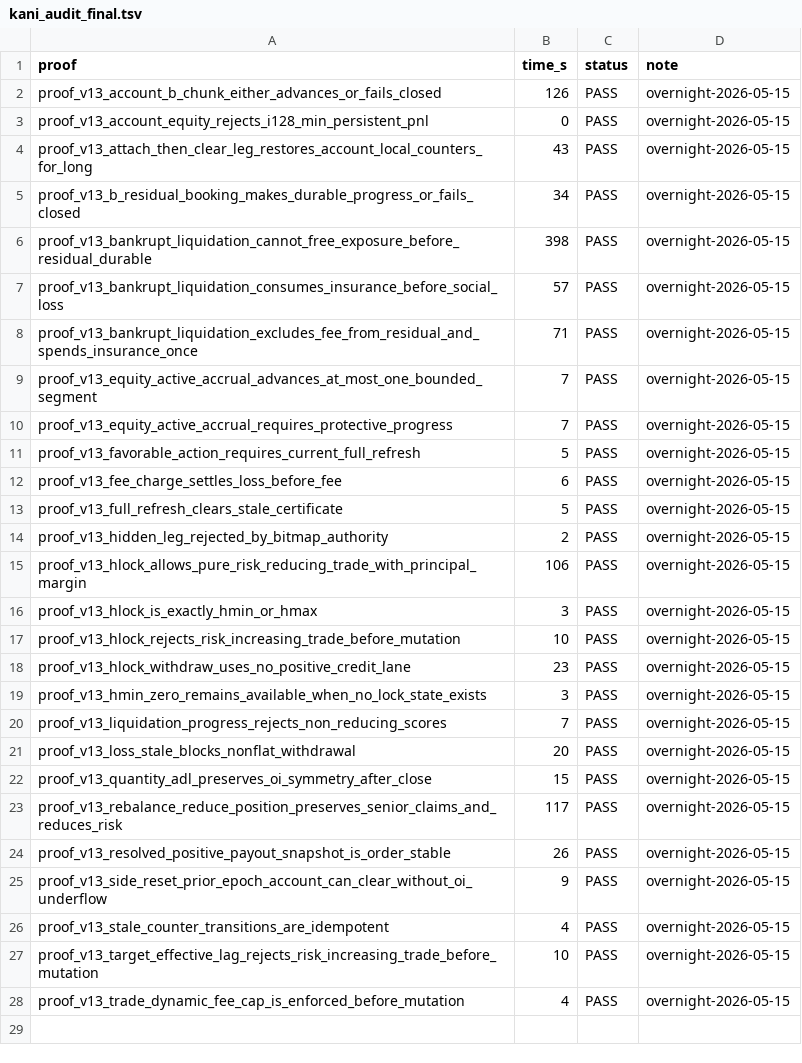
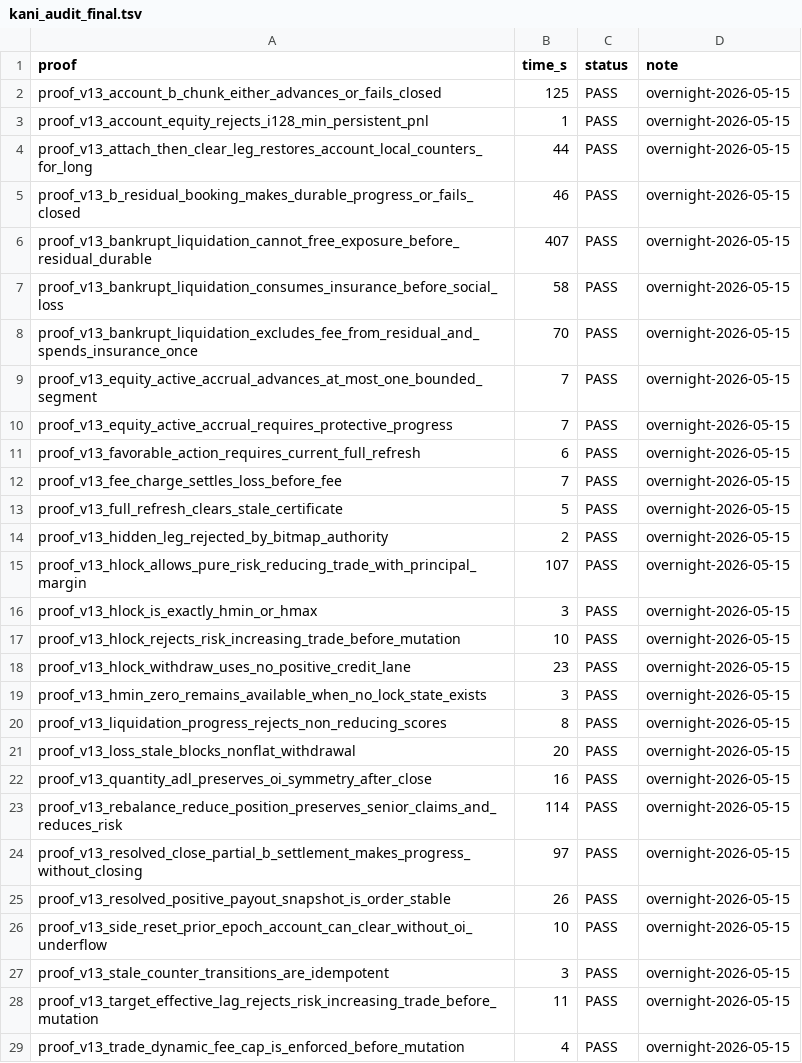
Before and after one commit to LGopus/percolator, a TSV file: kani_audit_final.tsv, drawn as a sheet.

Commit message:
Fix v13 resolved close partial B progress

```diff
--- a/kani_audit_final.tsv
+++ b/kani_audit_final.tsv
@@ -1,16 +1,16 @@
 proof	time_s	status	note
-proof_v13_account_b_chunk_either_advances_or_fails_closed	126	PASS	overnight-2026-05-15
-proof_v13_account_equity_rejects_i128_min_persistent_pnl	0	PASS	overnight-2026-05-15
-proof_v13_attach_then_clear_leg_restores_account_local_counters_for_long	43	PASS	overnight-2026-05-15
-proof_v13_b_residual_booking_makes_durable_progress_or_fails_closed	34	PASS	overnight-2026-05-15
-proof_v13_bankrupt_liquidation_cannot_free_exposure_before_residual_durable	398	PASS	overnight-2026-05-15
-proof_v13_bankrupt_liquidation_consumes_insurance_before_social_loss	57	PASS	overnight-2026-05-15
-proof_v13_bankrupt_liquidation_excludes_fee_from_residual_and_spends_insurance_once	71	PASS	overnight-2026-05-15
+proof_v13_account_b_chunk_either_advances_or_fails_closed	125	PASS	overnight-2026-05-15
+proof_v13_account_equity_rejects_i128_min_persistent_pnl	1	PASS	overnight-2026-05-15
+proof_v13_attach_then_clear_leg_restores_account_local_counters_for_long	44	PASS	overnight-2026-05-15
+proof_v13_b_residual_booking_makes_durable_progress_or_fails_closed	46	PASS	overnight-2026-05-15
+proof_v13_bankrupt_liquidation_cannot_free_exposure_before_residual_durable	407	PASS	overnight-2026-05-15
+proof_v13_bankrupt_liquidation_consumes_insurance_before_social_loss	58	PASS	overnight-2026-05-15
+proof_v13_bankrupt_liquidation_excludes_fee_from_residual_and_spends_insurance_once	70	PASS	overnight-2026-05-15
 proof_v13_equity_active_accrual_advances_at_most_one_bounded_segment	7	PASS	overnight-2026-05-15
 proof_v13_equity_active_accrual_requires_protective_progress	7	PASS	overnight-2026-05-15
-proof_v13_favorable_action_requires_current_full_refresh	5	PASS	overnight-2026-05-15
-proof_v13_fee_charge_settles_loss_before_fee	6	PASS	overnight-2026-05-15
+proof_v13_favorable_action_requires_current_full_refresh	6	PASS	overnight-2026-05-15
+proof_v13_fee_charge_settles_loss_before_fee	7	PASS	overnight-2026-05-15
 proof_v13_full_refresh_clears_stale_certificate	5	PASS	overnight-2026-05-15
 proof_v13_hidden_leg_rejected_by_bitmap_authority	2	PASS	overnight-2026-05-15
-proof_v13_hlock_allows_pure_risk_reducing_trade_with_principal_margin	106	PASS	overnight-2026-05-15
+proof_v13_hlock_allows_pure_risk_reducing_trade_with_principal_margin	107	PASS	overnight-2026-05-15
 proof_v13_hlock_is_exactly_hmin_or_hmax	3	PASS	overnight-2026-05-15
@@ -19,10 +19,11 @@ proof_v13_hlock_withdraw_uses_no_positive_credit_lane	23	PASS	overnight-2026-05-
 proof_v13_hmin_zero_remains_available_when_no_lock_state_exists	3	PASS	overnight-2026-05-15
-proof_v13_liquidation_progress_rejects_non_reducing_scores	7	PASS	overnight-2026-05-15
+proof_v13_liquidation_progress_rejects_non_reducing_scores	8	PASS	overnight-2026-05-15
 proof_v13_loss_stale_blocks_nonflat_withdrawal	20	PASS	overnight-2026-05-15
-proof_v13_quantity_adl_preserves_oi_symmetry_after_close	15	PASS	overnight-2026-05-15
-proof_v13_rebalance_reduce_position_preserves_senior_claims_and_reduces_risk	117	PASS	overnight-2026-05-15
+proof_v13_quantity_adl_preserves_oi_symmetry_after_close	16	PASS	overnight-2026-05-15
+proof_v13_rebalance_reduce_position_preserves_senior_claims_and_reduces_risk	114	PASS	overnight-2026-05-15
+proof_v13_resolved_close_partial_b_settlement_makes_progress_without_closing	97	PASS	overnight-2026-05-15
 proof_v13_resolved_positive_payout_snapshot_is_order_stable	26	PASS	overnight-2026-05-15
-proof_v13_side_reset_prior_epoch_account_can_clear_without_oi_underflow	9	PASS	overnight-2026-05-15
-proof_v13_stale_counter_transitions_are_idempotent	4	PASS	overnight-2026-05-15
-proof_v13_target_effective_lag_rejects_risk_increasing_trade_before_mutation	10	PASS	overnight-2026-05-15
+proof_v13_side_reset_prior_epoch_account_can_clear_without_oi_underflow	10	PASS	overnight-2026-05-15
+proof_v13_stale_counter_transitions_are_idempotent	3	PASS	overnight-2026-05-15
+proof_v13_target_effective_lag_rejects_risk_increasing_trade_before_mutation	11	PASS	overnight-2026-05-15
 proof_v13_trade_dynamic_fee_cap_is_enforced_before_mutation	4	PASS	overnight-2026-05-15
```
Also changed, not shown: kani_audit_full.tsv, 4 other files.
